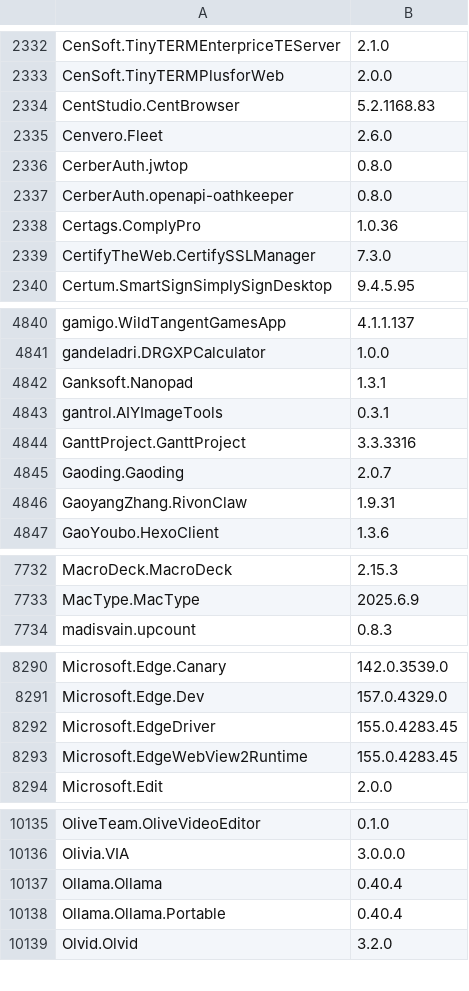
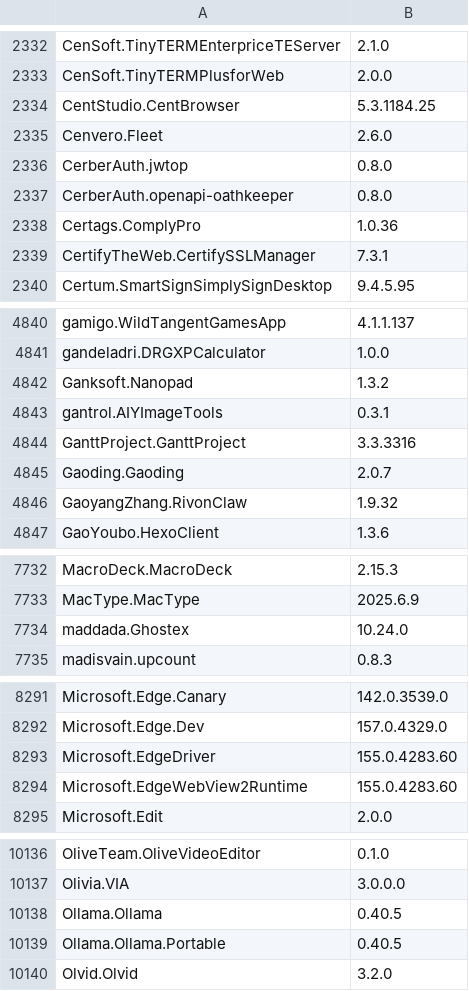
Before and after one commit to NakanoSanku/winget-pkgs-index, a CSV file: index.csv, drawn as a sheet; only a part is shown, gaps mark what is left out; the diff covers the shown part only.

```diff
--- a/index.csv
+++ b/index.csv
@@ -2333,3 +2333,3 @@
 "CenSoft.TinyTERMPlusforWeb","2.0.0"
-"CentStudio.CentBrowser","5.2.1168.83"
+"CentStudio.CentBrowser","5.3.1184.25"
 "Cenvero.Fleet","2.6.0"
@@ -2338,3 +2338,3 @@
 "Certags.ComplyPro","1.0.36"
-"CertifyTheWeb.CertifySSLManager","7.3.0"
+"CertifyTheWeb.CertifySSLManager","7.3.1"
 "Certum.SmartSignSimplySignDesktop","9.4.5.95"
@@ -4841,3 +4841,3 @@
 "gandeladri.DRGXPCalculator","1.0.0"
-"Ganksoft.Nanopad","1.3.1"
+"Ganksoft.Nanopad","1.3.2"
 "gantrol.AIYImageTools","0.3.1"
@@ -4845,3 +4845,3 @@
 "Gaoding.Gaoding","2.0.7"
-"GaoyangZhang.RivonClaw","1.9.31"
+"GaoyangZhang.RivonClaw","1.9.32"
 "GaoYoubo.HexoClient","1.3.6"
@@ -7733,2 +7733,3 @@
 "MacType.MacType","2025.6.9"
+"maddada.Ghostex","10.24.0"
 "madisvain.upcount","0.8.3"
@@ -8291,4 +8292,4 @@
 "Microsoft.Edge.Dev","157.0.4329.0"
-"Microsoft.EdgeDriver","155.0.4283.45"
-"Microsoft.EdgeWebView2Runtime","155.0.4283.45"
+"Microsoft.EdgeDriver","155.0.4283.60"
+"Microsoft.EdgeWebView2Runtime","155.0.4283.60"
 "Microsoft.Edit","2.0.0"
@@ -10136,4 +10137,4 @@
 "Olivia.VIA","3.0.0.0"
-"Ollama.Ollama","0.40.4"
-"Ollama.Ollama.Portable","0.40.4"
+"Ollama.Ollama","0.40.5"
+"Ollama.Ollama.Portable","0.40.5"
 "Olvid.Olvid","3.2.0"
```
Also changed, not shown: 1 added row and 106 edited cells elsewhere in this file, 3 other files.
